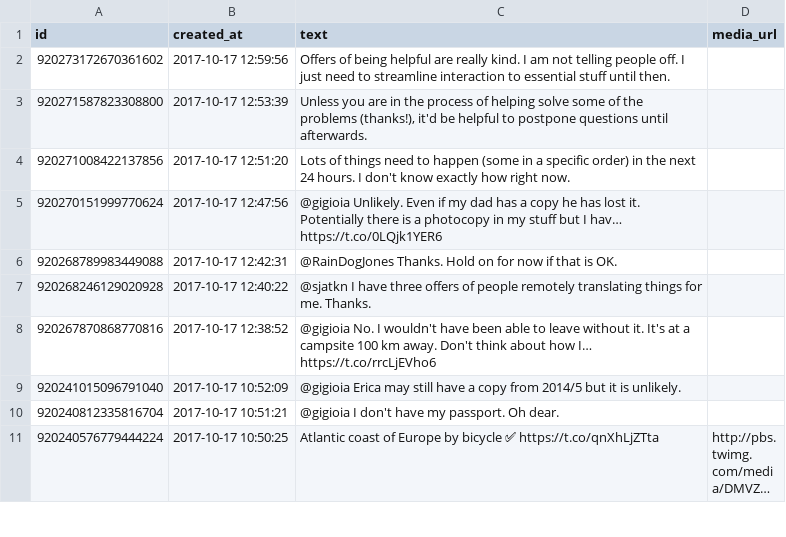
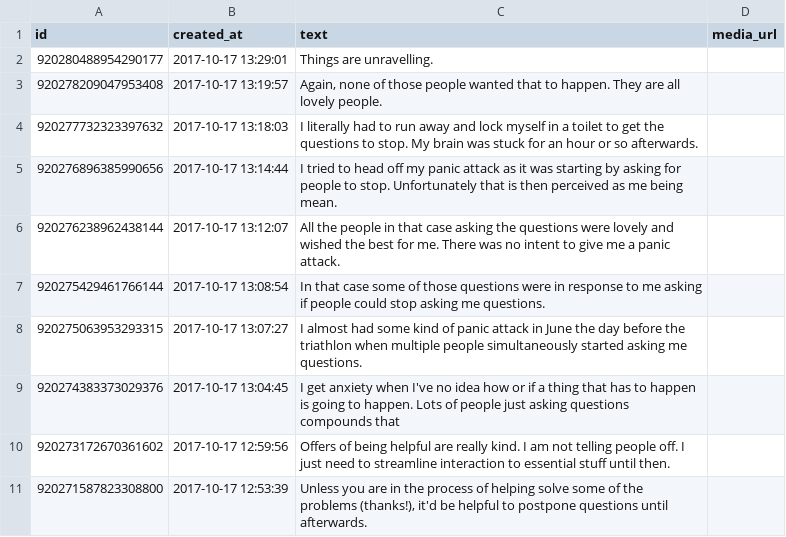
Before and after one commit to zonca/RTWbike_tweets, a CSV file: RTWbike_tweets.csv, drawn as a sheet; only a part is shown; the shorter side is filled out with more unchanged rows; long unchanged cells end in ….

Commit message:
Update Tue Oct 17 07:00:06 PDT 2017

```diff
--- a/RTWbike_tweets.csv
+++ b/RTWbike_tweets.csv
@@ -1,2 +1,10 @@
 "id","created_at","text","media_url"
+"920280488954290177","2017-10-17 13:29:01","Things are unravelling.",""
+"920278209047953408","2017-10-17 13:19:57","Again, none of those people wanted that to happen. They are all lovely people.",""
+"920277732323397632","2017-10-17 13:18:03","I literally had to run away and lock myself in a toilet to get the questions to stop. My brain was stuck for an hour or so afterwards.",""
+"920276896385990656","2017-10-17 13:14:44","I tried to head off my panic attack as it was starting by asking for people to stop. Unfortunately that is then perceived as me being mean.",""
+"920276238962438144","2017-10-17 13:12:07","All the people in that case asking the questions were lovely and wished the best for me. There was no intent to give me a panic attack.",""
+"920275429461766144","2017-10-17 13:08:54","In that case some of those questions were in response to me asking if people could stop asking me questions.",""
+"920275063953293315","2017-10-17 13:07:27","I almost had some kind of panic attack in June the day before the triathlon when multiple people simultaneously started asking me questions.",""
+"920274383373029376","2017-10-17 13:04:45","I get anxiety when I've no idea how or if a thing that has to happen is going to happen. Lots of people just asking questions compounds that",""
 "920273172670361602","2017-10-17 12:59:56","Offers of being helpful are really kind. I am not telling people off. I just need to streamline interaction to essential stuff until then.",""
```
